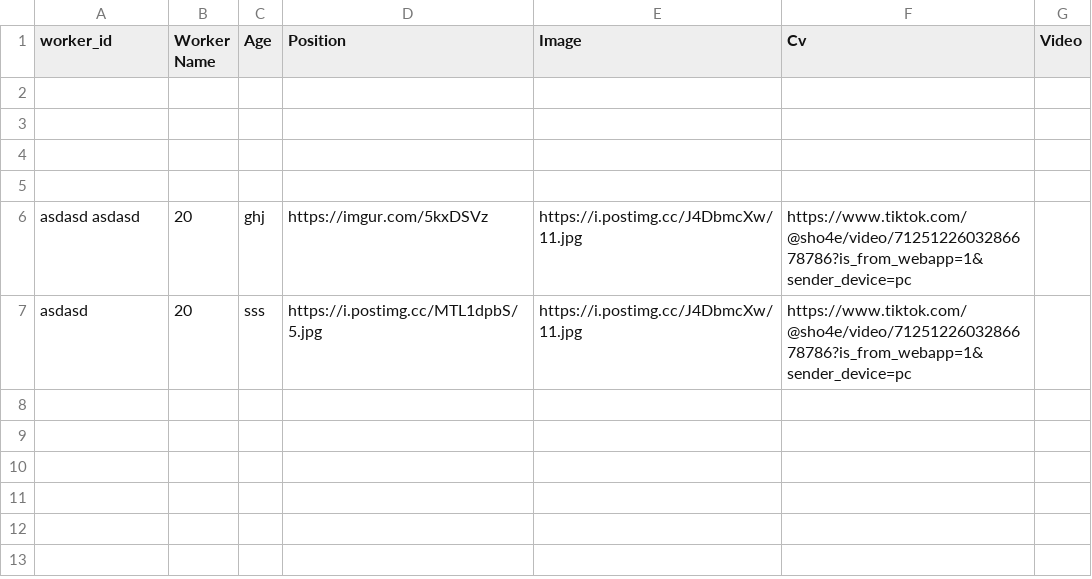
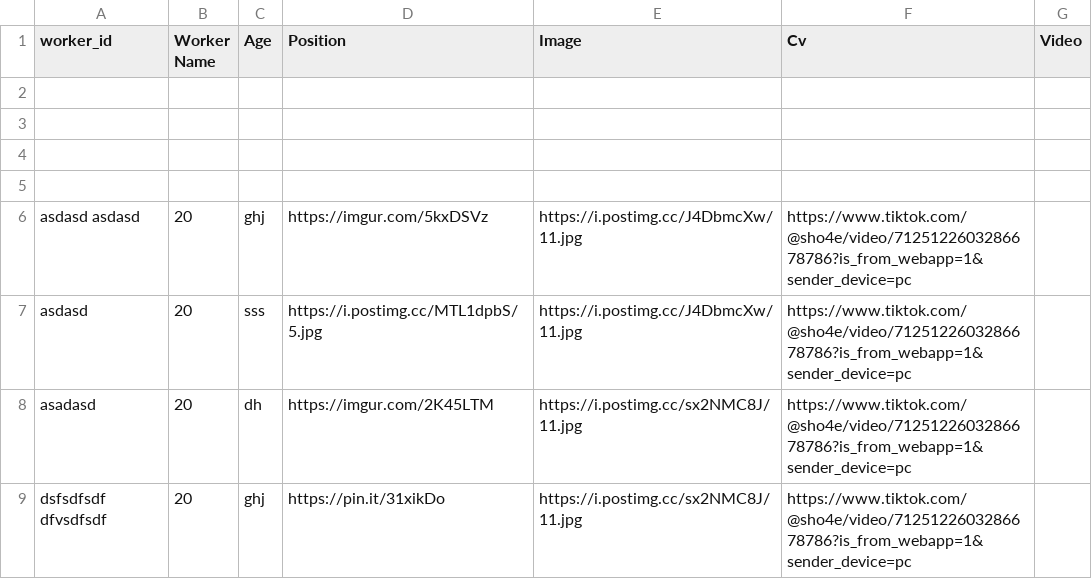
Before and after one commit to rnsdoodi/salalim, a CSV file: cvs-data.csv, drawn as a sheet.

```diff
--- a/cvs-data.csv
+++ b/cvs-data.csv
@@ -7 +7,3 @@ asdasd asdasd,20,ghj,https://imgur.com/5kxDSVz,https://i.postimg.cc/J4DbmcXw/11.
 asdasd,20,sss,https://i.postimg.cc/MTL1dpbS/5.jpg,https://i.postimg.cc/J4DbmcXw/11.jpg,https://www.tiktok.com/@sho4e/video/7125122603286678786?is_from_webapp=1&sender_device=pc
+asadasd,20,dh,https://imgur.com/2K45LTM,https://i.postimg.cc/sx2NMC8J/11.jpg,https://www.tiktok.com/@sho4e/video/7125122603286678786?is_from_webapp=1&sender_device=pc
+dsfsdfsdf dfvsdfsdf,20,ghj,https://pin.it/31xikDo,https://i.postimg.cc/sx2NMC8J/11.jpg,https://www.tiktok.com/@sho4e/video/7125122603286678786?is_from_webapp=1&sender_device=pc
```
Also changed, not shown: 4 other files.
